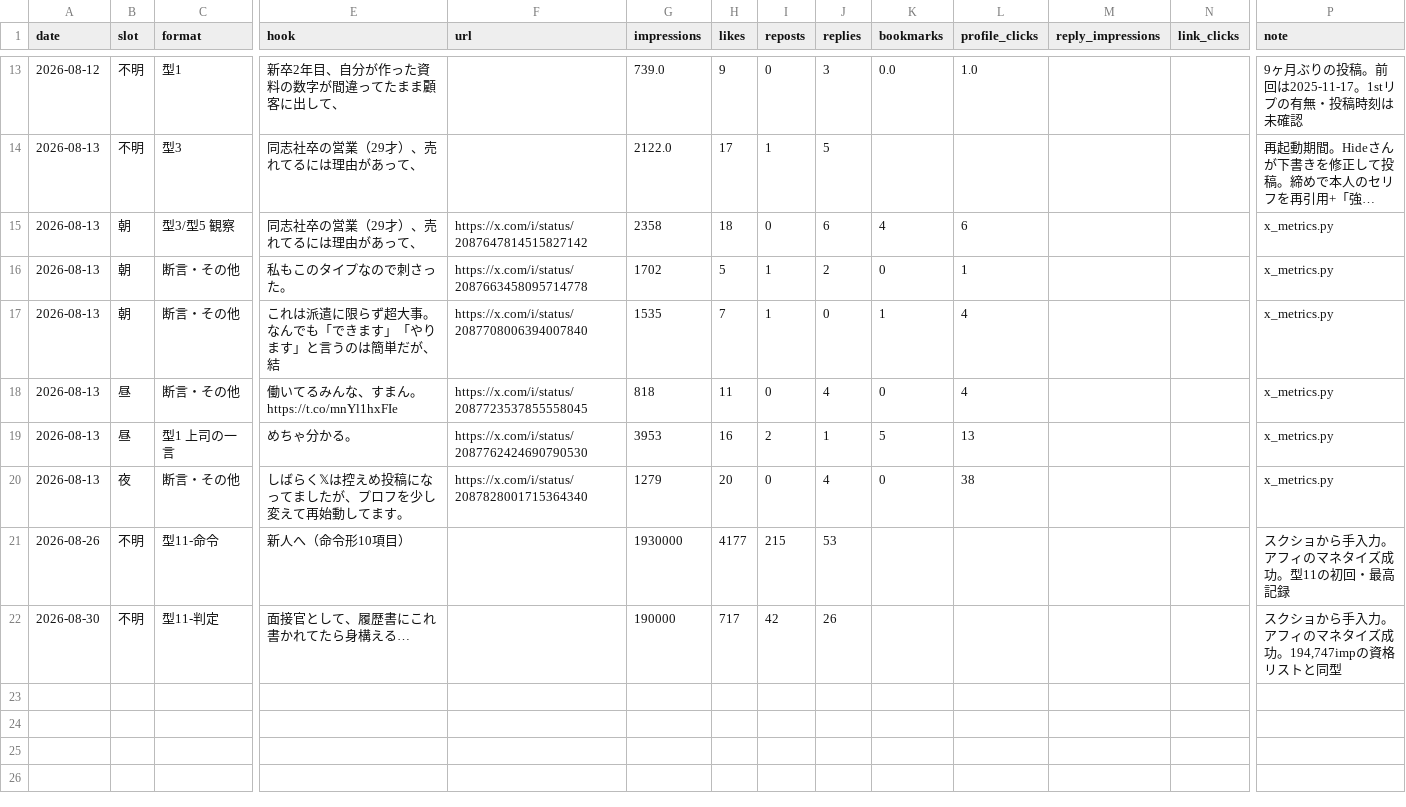
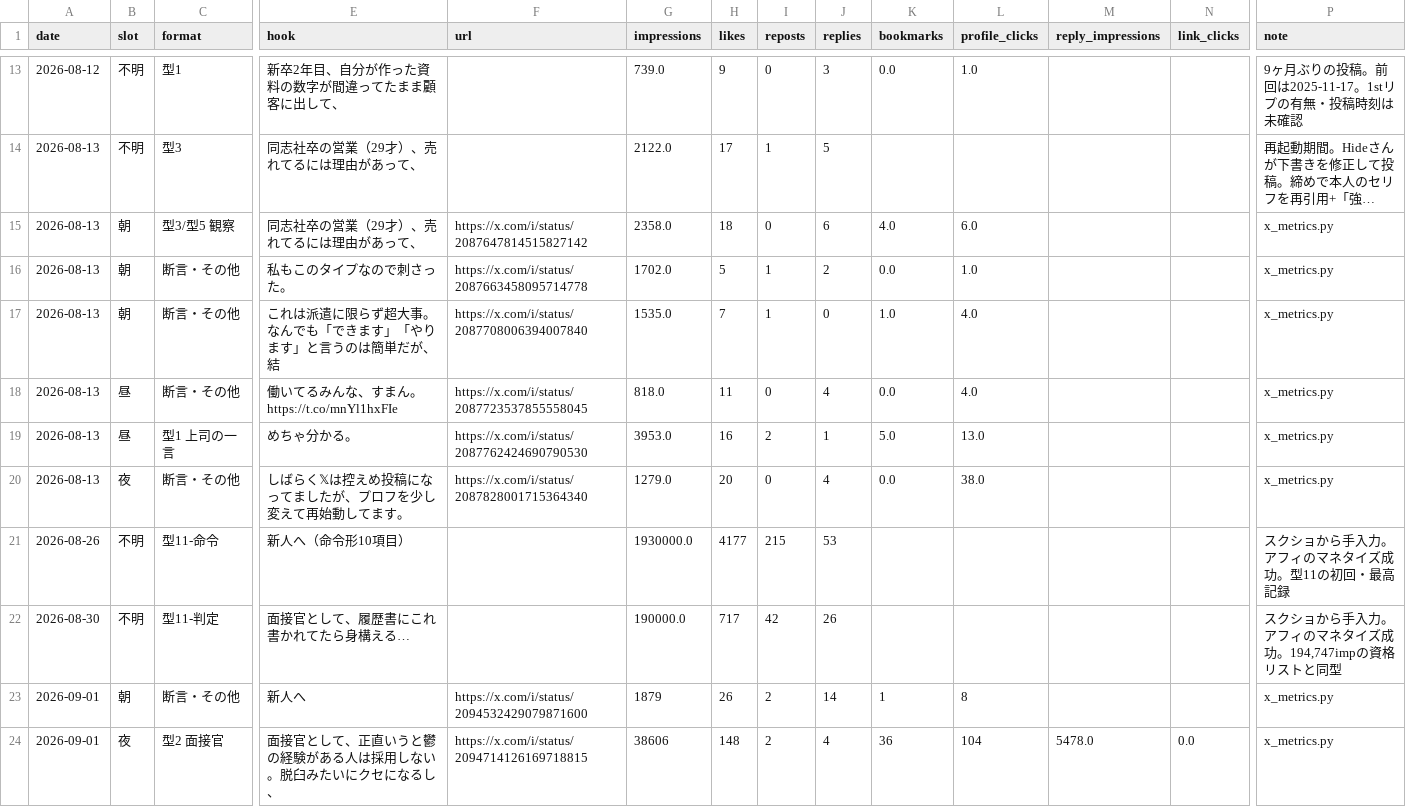
Before and after one commit to hidekanagawa1106-web/claudecode, a CSV file: x/posts.csv, drawn as a sheet; only a part is shown, gaps mark what is left out; long unchanged cells end in …; rows hold the shown columns only; the diff names each change by its address in the sheet, - before the commit and + after, or states it on an @@ line.

```diff
--- a/x/posts.csv
+++ b/x/posts.csv
-G15 (impressions): 2358
+G15 (impressions): 2358.0
-K15 (bookmarks): 4
+K15 (bookmarks): 4.0
-L15 (profile_clicks): 6
+L15 (profile_clicks): 6.0
-G16 (impressions): 1702
+G16 (impressions): 1702.0
-K16 (bookmarks): 0
+K16 (bookmarks): 0.0
-L16 (profile_clicks): 1
+L16 (profile_clicks): 1.0
-G17 (impressions): 1535
+G17 (impressions): 1535.0
-K17 (bookmarks): 1
+K17 (bookmarks): 1.0
-L17:L18 (profile_clicks): 4
+L17:L18 (profile_clicks): 4.0
-G18 (impressions): 818
+G18 (impressions): 818.0
-K18 (bookmarks): 0
+K18 (bookmarks): 0.0
-G19 (impressions): 3953
+G19 (impressions): 3953.0
-K19 (bookmarks): 5
+K19 (bookmarks): 5.0
-L19 (profile_clicks): 13
+L19 (profile_clicks): 13.0
-G20 (impressions): 1279
+G20 (impressions): 1279.0
-K20 (bookmarks): 0
+K20 (bookmarks): 0.0
-L20 (profile_clicks): 38
+L20 (profile_clicks): 38.0
-G21 (impressions): 1930000
+G21 (impressions): 1930000.0
-G22 (impressions): 190000
+G22 (impressions): 190000.0
+row 23: 2026-09-01 | 朝 | 断言・その他 | 新人へ | https://x.com/i/status/2094532429079871600 | 1879 | 26 | 2 | 14 | 1 | 8 |  |  | x_metrics.py
+row 24: 2026-09-01 | 夜 | 型2 面接官 | 面接官として、正直いうと鬱の経験がある人は採用しない。脱臼みたいにクセになるし、 | https://x.com/i/status/2094714126169718815 | 38606 | 148 | 2 | 4 | 36 | 104 | 5478.0 | 0.0 | x_metrics.py
```
Also changed, not shown: 1 other file.
